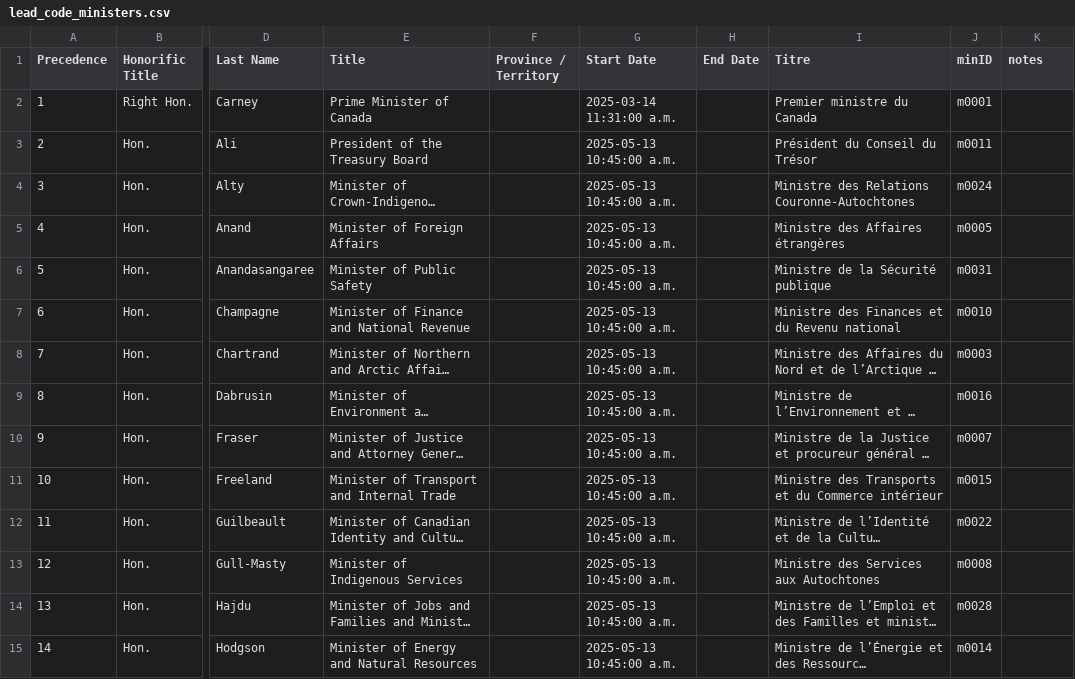
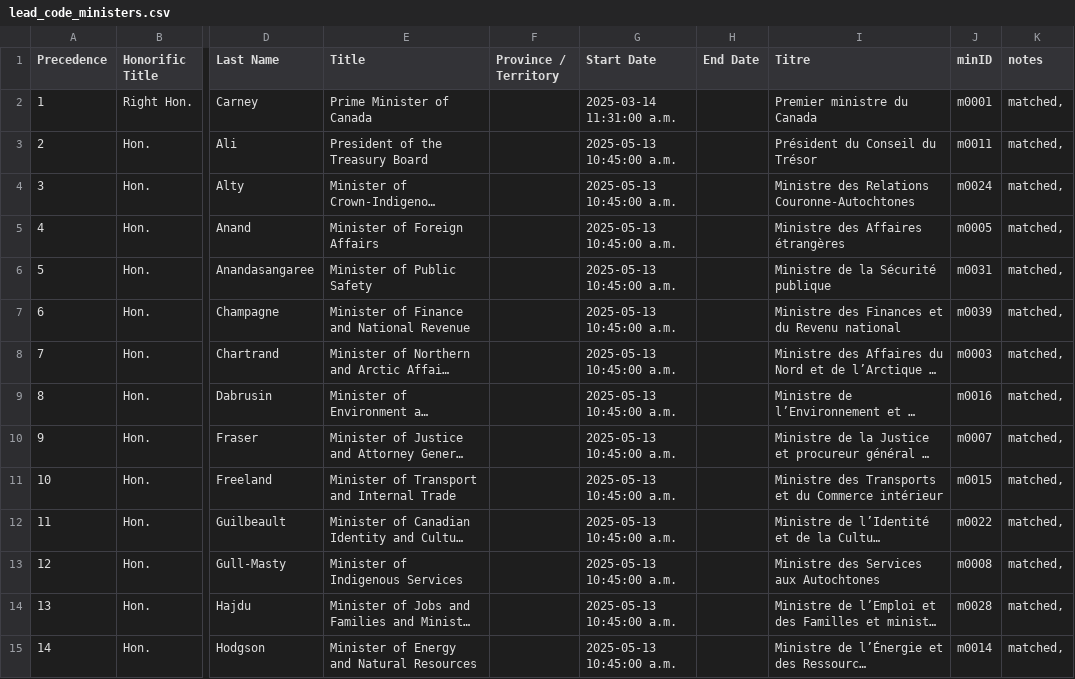
Before and after one commit to CPDI-CPDI/GCOrgName, a CSV file: Resources/lead_code_ministers.csv, drawn as a sheet; only a part is shown, gaps mark what is left out; long unchanged cells end in …; the diff covers the shown part only; the diff names each change by its address in the sheet, - before the commit and + after, or states it on an @@ line.

```diff
--- a/Resources/lead_code_ministers.csv
+++ b/Resources/lead_code_ministers.csv
-K2:K15 (notes): (empty)
+K2:K15 (notes): matched,
-J7 (minID): m0010
+J7 (minID): m0039
```
Also changed, not shown: 15 edited cells elsewhere in this file, Resources/manual_minID.csv, 1 other file.
